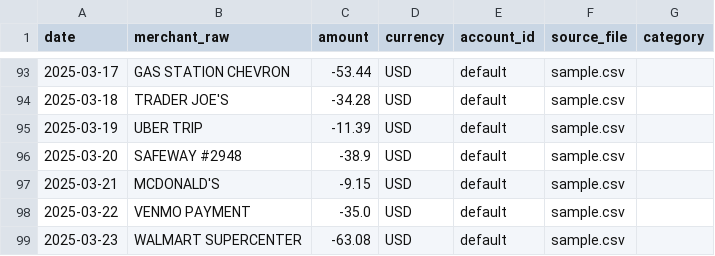
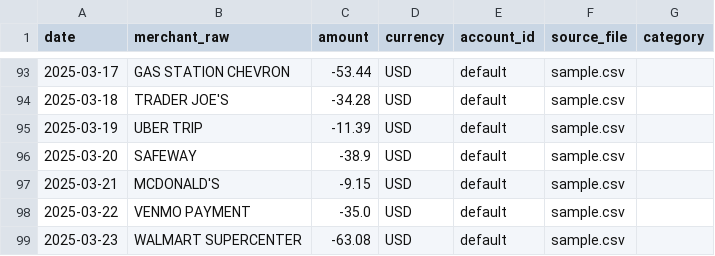
Before and after one commit to BHM03/CapstoneProject, a CSV file: PFA/data/processed/transactions_20251217_234219.csv (was PFA/data/processed/transactions_20251211_230235.csv), drawn as a sheet; only a part is shown, gaps mark what is left out; the diff covers the shown part only.

```diff
--- a/PFA/data/processed/transactions_20251211_230235.csv
+++ b/PFA/data/processed/transactions_20251217_234219.csv
@@ -95,3 +95,3 @@ date,merchant_raw,amount,currency,account_id,source_file,category
 2025-03-19,UBER TRIP,-11.39,USD,default,sample.csv,
-2025-03-20,SAFEWAY #2948,-38.9,USD,default,sample.csv,
+2025-03-20,SAFEWAY,-38.9,USD,default,sample.csv,
 2025-03-21,MCDONALD'S,-9.15,USD,default,sample.csv,
```
Also changed, not shown: 5 edited cells elsewhere in this file, PFA/data/raw/sample.csv, 2 other files.
